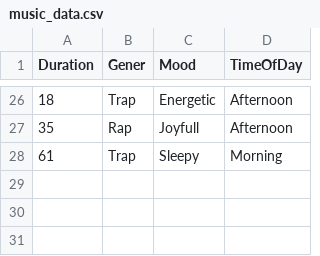
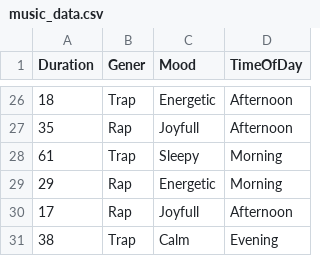
Before and after one commit to Maksym-wq/Dear-Data-100, a CSV file: music_data.csv, drawn as a sheet; only a part is shown, gaps mark what is left out; the diff names each change by its address in the sheet, - before the commit and + after, or states it on an @@ line.

Commit message:
added 3 observations

```diff
--- a/music_data.csv
+++ b/music_data.csv
+row 29: 29 | Rap | Energetic | Morning
+row 30: 17 | Rap | Joyfull | Afternoon
+row 31: 38 | Trap | Calm | Evening
```
